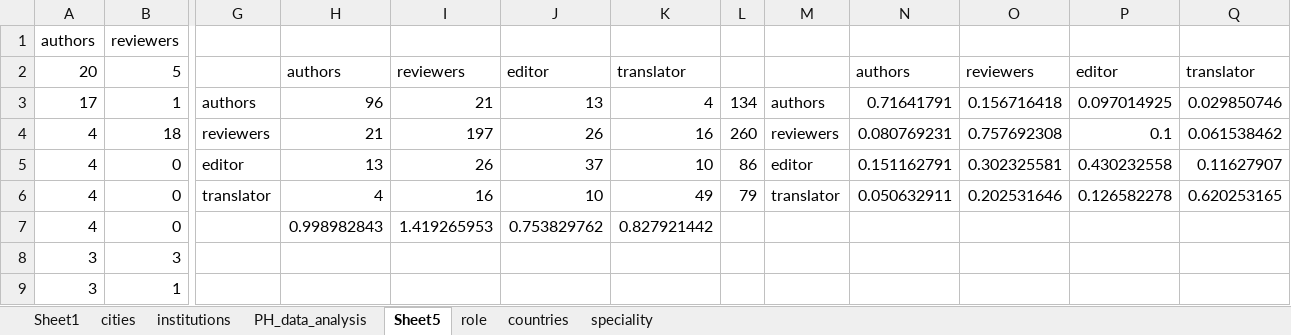
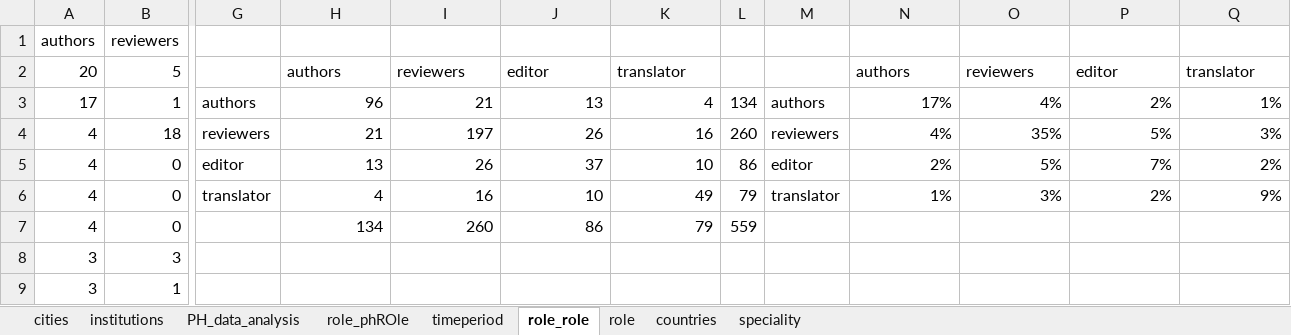
Before and after one commit to datalogism/PH_analysis, an Excel workbook: data/PH_data_analysis2.xlsx, sheet role_role, drawn as a sheet; only a part is shown, gaps mark what is left out; values as stored, in another font and other column widths than the file's, no borders; conditional formats not drawn; the diff names each change by its address in the sheet, - before the commit and + after, or states it on an @@ line.

```diff
--- a/data/PH_data_analysis2.xlsx (sheet role_role)
+++ b/data/PH_data_analysis2.xlsx (sheet role_role)
-sheet tab: Sheet5
+sheet tab: role_role
-sheet tab: Sheet1
+sheet tab: role_phROle
+sheet tab: timeperiod
-N3: 0.71641791
+N3: 17%
-O3: 0.156716418
+O3: 4%
-P3: 0.097014925
+P3: 2%
-Q3: 0.029850746
+Q3: 1%
-N4: 0.080769231
+N4: 4%
-O4: 0.757692308
+O4: 35%
-P4: 0.1
+P4: 5%
-Q4: 0.061538462
+Q4: 3%
-N5: 0.151162791
+N5: 2%
-O5: 0.302325581
+O5: 5%
-P5: 0.430232558
+P5: 7%
-Q5: 0.11627907
+Q5: 2%
-N6: 0.050632911
+N6: 1%
-O6: 0.202531646
+O6: 3%
-P6: 0.126582278
+P6: 2%
-Q6: 0.620253165
+Q6: 9%
-H7: 0.998982843
+H7: 134
-I7: 1.419265953
+I7: 260
-J7: 0.753829762
+J7: 86
-K7: 0.827921442
+K7: 79
-L7: (empty)
+L7: 559
```
Also changed, not shown: sheet role, charts or pictures.
